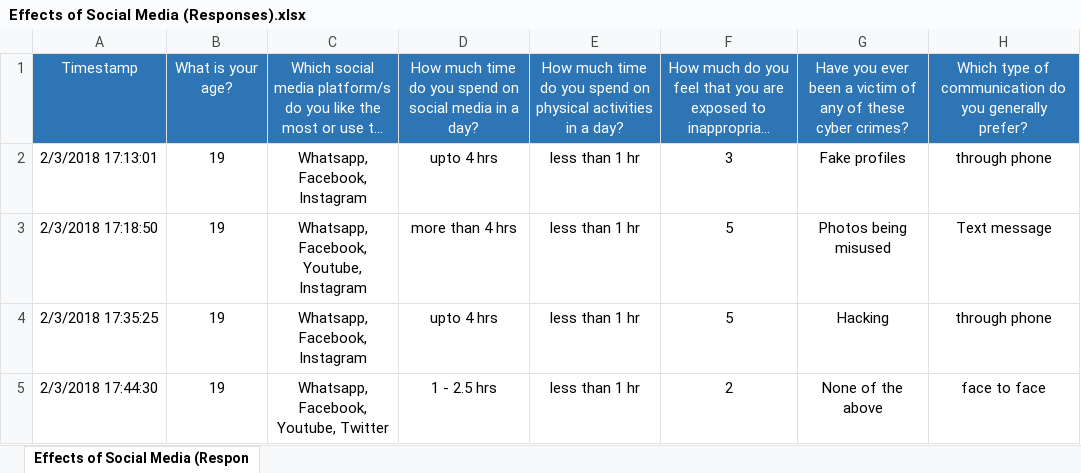
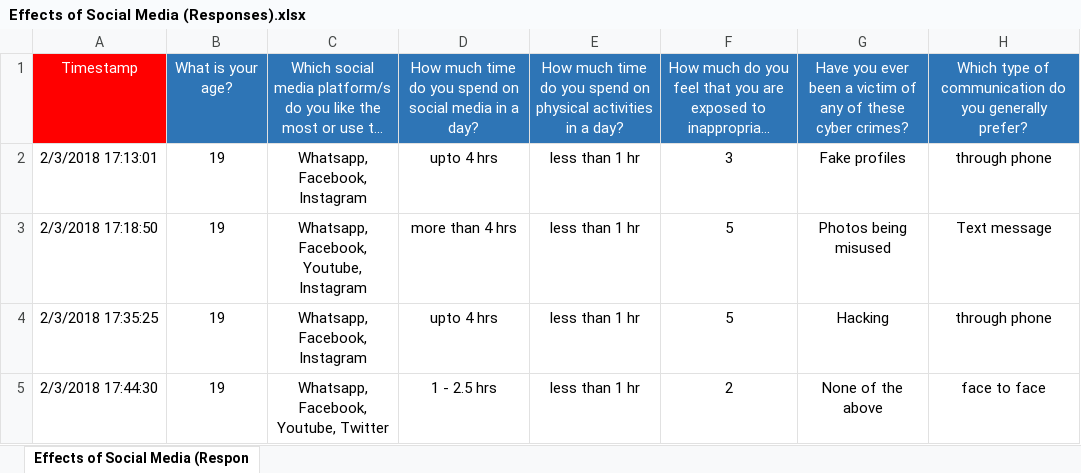
Before and after one commit to stephen823/Group_Project_1-How-Does-Social-Media-Impact-Our-Live, an Excel workbook: 001 - Data/Effects of Social Media (Responses).xlsx, sheet Effects of Social Media (Respon, drawn as a sheet; only a part is shown; long unchanged cells end in …; values as stored, in another font and other column widths than the file's, no borders; the diff names each change by its address in the sheet, - before the commit and + after, or states it on an @@ line.

```diff
--- a/001 - Data/Effects of Social Media (Responses).xlsx (sheet Effects of Social Media (Respon)
+++ b/001 - Data/Effects of Social Media (Responses).xlsx (sheet Effects of Social Media (Respon)
-A1 fill: #2E75B6
+A1 fill: #FF0000
```
Also changed, not shown: 5 other files.
